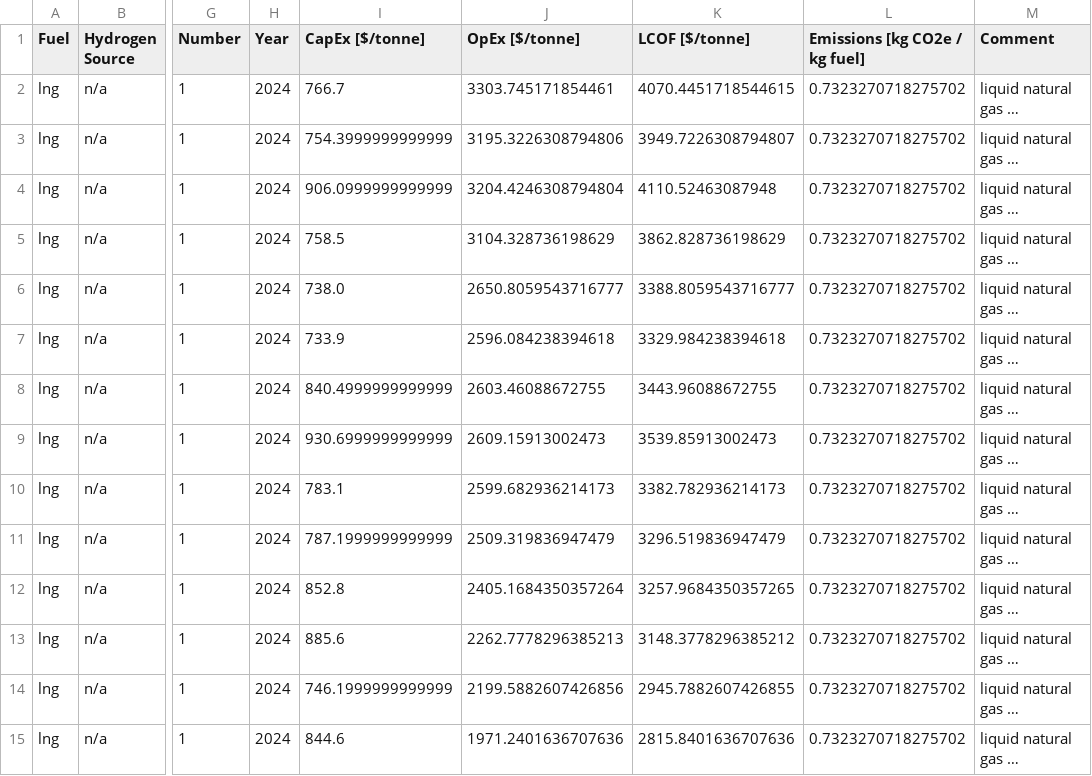
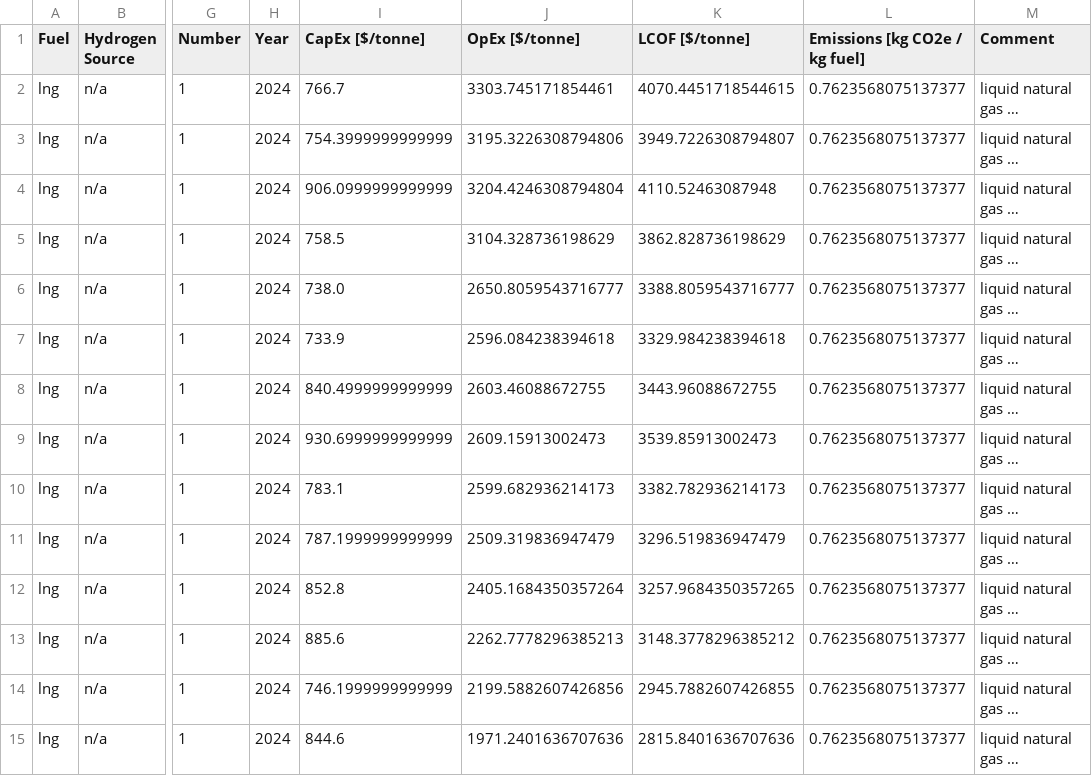
Before and after one commit to mcsc-impact-climate/MIT_NavigaTE_inputs, a CSV file: input_fuel_pathway_data/production/LNG_costs_emissions.csv, drawn as a sheet; only a part is shown, gaps mark what is left out; long unchanged cells end in …; the diff covers the shown part only; the diff names each change by its address in the sheet, - before the commit and + after, or states it on an @@ line.

```diff
--- a/input_fuel_pathway_data/production/LNG_costs_emissions.csv
+++ b/input_fuel_pathway_data/production/LNG_costs_emissions.csv
-L2:L15 (Emissions [kg CO2e / kg fuel]): 0.7323270718275702
+L2:L15 (Emissions [kg CO2e / kg fuel]): 0.7623568075137377
```
Also changed, not shown: 24 edited cells elsewhere in this file, input_fuel_pathway_data/production/NG_costs_emissions.csv, 2 other files.
